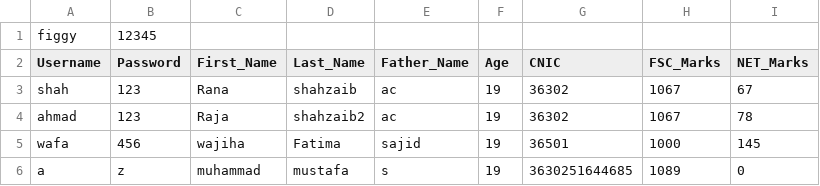
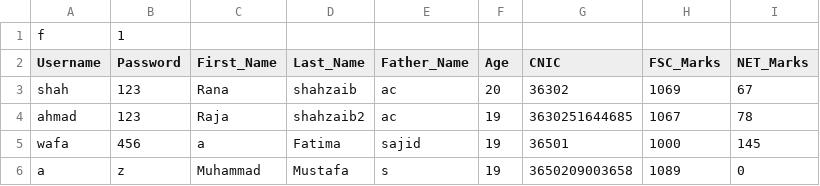
Before and after one commit to LethalZoro/StudentManagementSystem, a CSV file: Data.csv, drawn as a sheet.

```diff
--- a/Data.csv
+++ b/Data.csv
@@ -1,6 +1,6 @@
-figgy,12345,
+f,1,
 Username,Password,First_Name,Last_Name,Father_Name,Age,CNIC,FSC_Marks,NET_Marks,
-shah,123,Rana,shahzaib,ac,19,36302,1067,67,
-ahmad,123,Raja,shahzaib2,ac,19,36302,1067,78,
-wafa,456,wajiha,Fatima,sajid,19,36501,1000,145,
-a,z,muhammad,mustafa,s,19,3630251644685,1089,0,
+shah,123,Rana,shahzaib,ac,20,36302,1069,67,
+ahmad,123,Raja,shahzaib2,ac,19,3630251644685,1067,78,
+wafa,456,a,Fatima,sajid,19,36501,1000,145,
+a,z,Muhammad,Mustafa,s,19,3650209003658,1089,0,
```
Also changed, not shown: 4 other files.
